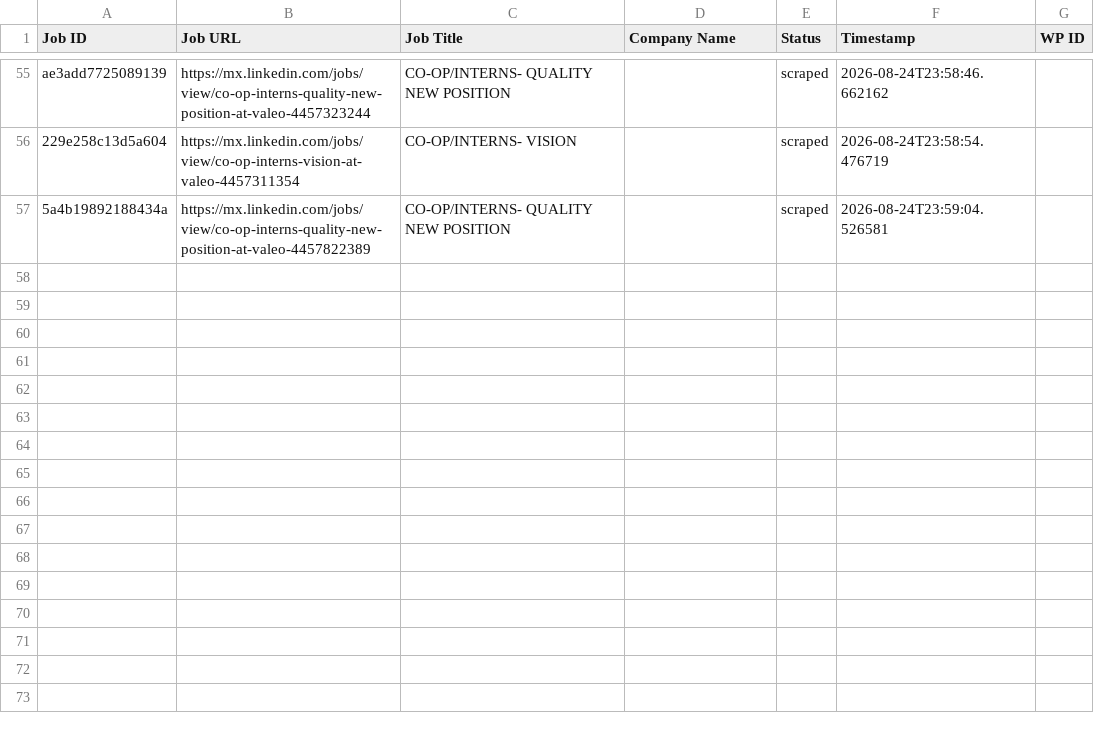
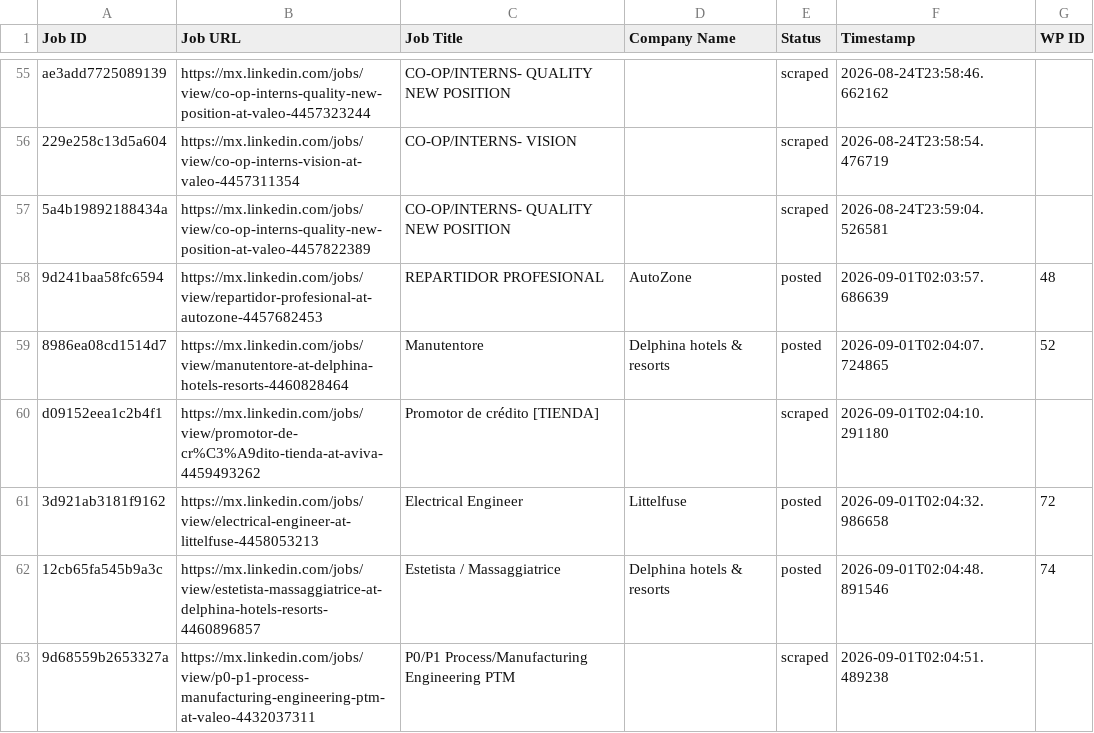
Before and after one commit to mimusdesign/pw, a CSV file: processed_jobs.csv, drawn as a sheet; only a part is shown, gaps mark what is left out; the diff names each change by its address in the sheet, - before the commit and + after, or states it on an @@ line.

```diff
--- a/processed_jobs.csv
+++ b/processed_jobs.csv
+row 58: 9d241baa58fc6594 | https://mx.linkedin.com/jobs/view/repartidor-profesional-at-autozone-4457682453 | REPARTIDOR PROFESIONAL | AutoZone | posted | 2026-09-01T02:03:57.686639 | 48
+row 59: 8986ea08cd1514d7 | https://mx.linkedin.com/jobs/view/manutentore-at-delphina-hotels-resorts-4460828464 | Manutentore | Delphina hotels & resorts | posted | 2026-09-01T02:04:07.724865 | 52
+row 60: d09152eea1c2b4f1 | https://mx.linkedin.com/jobs/view/promotor-de-cr%C3%A9dito-tienda-at-aviva-4459493262 | Promotor de crédito [TIENDA] |  | scraped | 2026-09-01T02:04:10.291180
+row 61: 3d921ab3181f9162 | https://mx.linkedin.com/jobs/view/electrical-engineer-at-littelfuse-4458053213 | Electrical Engineer | Littelfuse | posted | 2026-09-01T02:04:32.986658 | 72
+row 62: 12cb65fa545b9a3c | https://mx.linkedin.com/jobs/view/estetista-massaggiatrice-at-delphina-hotels-resorts-4460896857 | Estetista / Massaggiatrice | Delphina hotels & resorts | posted | 2026-09-01T02:04:48.891546 | 74
+row 63: 9d68559b2653327a | https://mx.linkedin.com/jobs/view/p0-p1-process-manufacturing-engineering-ptm-at-valeo-4432037311 | P0/P1 Process/Manufacturing Engineering PTM |  | scraped | 2026-09-01T02:04:51.489238
```
